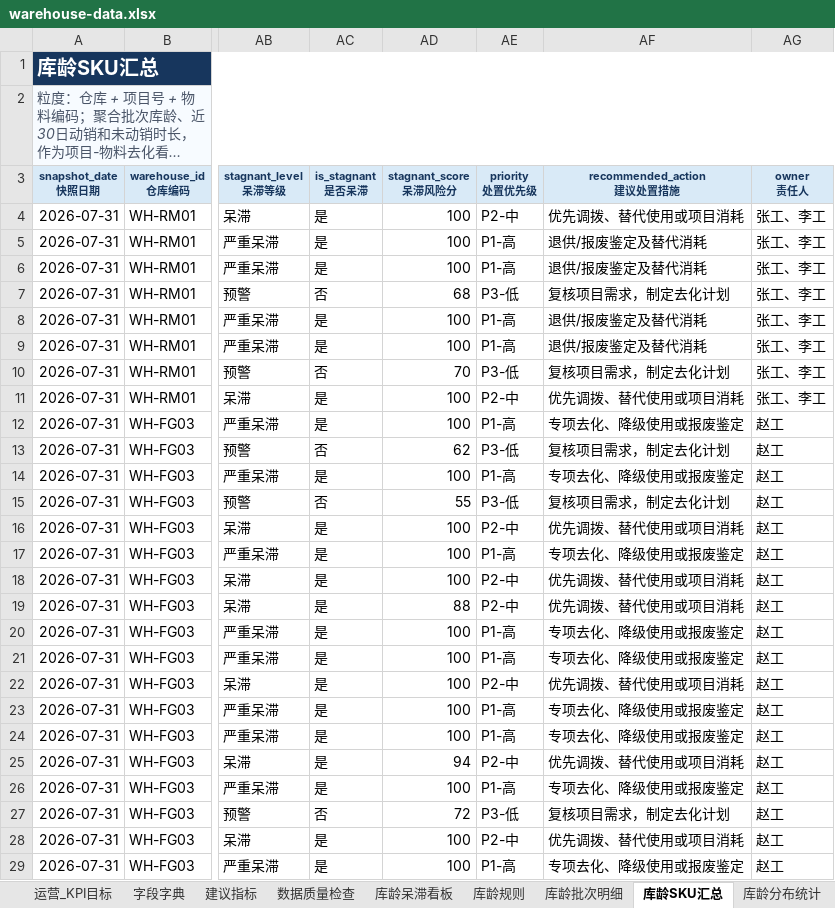
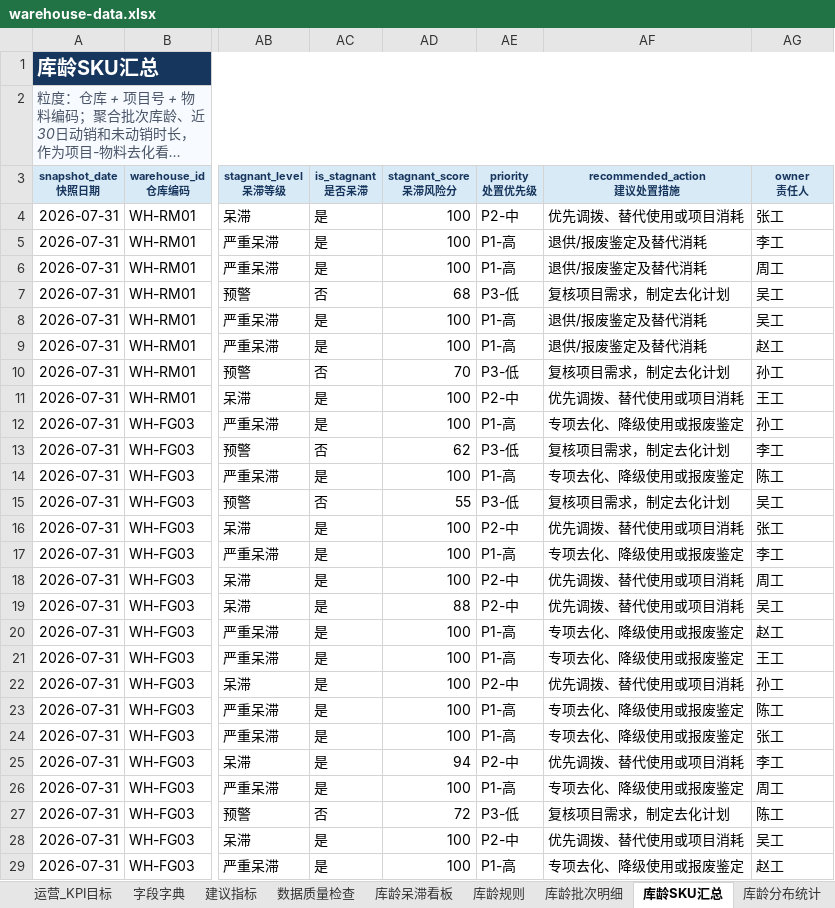
Before and after one commit to shiye1213/Warehouse_Dashboard, an Excel workbook: backend/src/main/resources/data/warehouse-data.xlsx, sheet 库龄SKU汇总, drawn as a sheet; only a part is shown, gaps mark what is left out; long unchanged cells end in …; values as stored, in another font and other column widths than the file's, no borders; conditional formats and table styles not drawn; the diff covers the shown part only; the diff names each change by its address in the sheet, - before the commit and + after, or states it on an @@ line.

```diff
--- a/backend/src/main/resources/data/warehouse-data.xlsx (sheet 库龄SKU汇总)
+++ b/backend/src/main/resources/data/warehouse-data.xlsx (sheet 库龄SKU汇总)
-AG4 (owner 责任人): 张工、李工
+AG4 (owner 责任人): 张工
-AG5 (owner 责任人): 张工、李工
+AG5 (owner 责任人): 李工
-AG6 (owner 责任人): 张工、李工
+AG6 (owner 责任人): 周工
-AG7:AG8 (owner 责任人): 张工、李工
+AG7:AG8 (owner 责任人): 吴工
-AG9 (owner 责任人): 张工、李工
+AG9 (owner 责任人): 赵工
-AG10 (owner 责任人): 张工、李工
+AG10 (owner 责任人): 孙工
-AG11 (owner 责任人): 张工、李工
+AG11 (owner 责任人): 王工
-AG12 (owner 责任人): 赵工
+AG12 (owner 责任人): 孙工
-AG13 (owner 责任人): 赵工
+AG13 (owner 责任人): 李工
-AG14 (owner 责任人): 赵工
+AG14 (owner 责任人): 陈工
-AG15 (owner 责任人): 赵工
+AG15 (owner 责任人): 吴工
-AG16 (owner 责任人): 赵工
+AG16 (owner 责任人): 张工
-AG17 (owner 责任人): 赵工
+AG17 (owner 责任人): 李工
-AG18 (owner 责任人): 赵工
+AG18 (owner 责任人): 周工
-AG19 (owner 责任人): 赵工
+AG19 (owner 责任人): 吴工
-AG21 (owner 责任人): 赵工
+AG21 (owner 责任人): 王工
-AG22 (owner 责任人): 赵工
+AG22 (owner 责任人): 孙工
-AG23 (owner 责任人): 赵工
+AG23 (owner 责任人): 陈工
-AG24 (owner 责任人): 赵工
+AG24 (owner 责任人): 张工
-AG25 (owner 责任人): 赵工
+AG25 (owner 责任人): 李工
-AG26 (owner 责任人): 赵工
+AG26 (owner 责任人): 周工
-AG27 (owner 责任人): 赵工
+AG27 (owner 责任人): 陈工
-AG28 (owner 责任人): 赵工
+AG28 (owner 责任人): 吴工
```
Also changed, not shown: 10 edited cells elsewhere in this sheet, sheet 仓库切换看板, sheet 库龄呆滞看板, sheet 数据质量检查, sheet 建议指标, charts or pictures, 3 other files.
